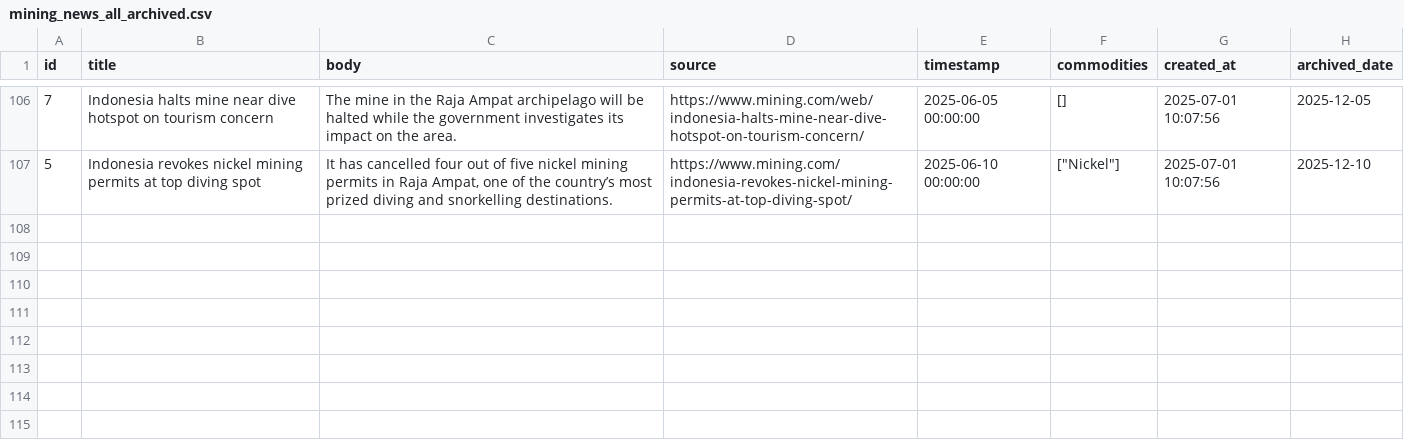
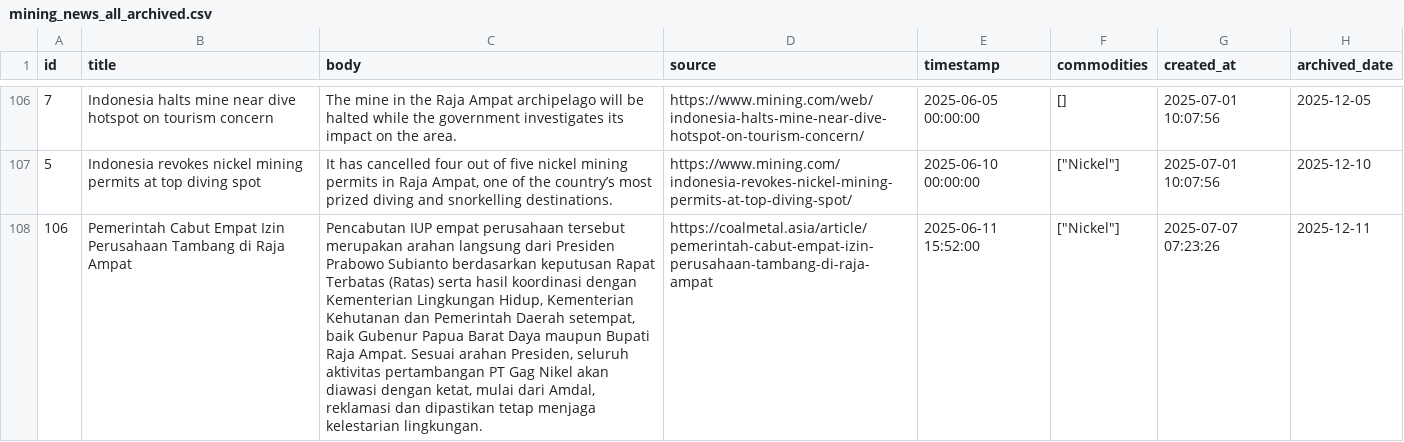
Before and after one commit to supertypeai/coalresearch, a CSV file: insider_news/data/archive/mining_news_all_archived.csv, drawn as a sheet; only a part is shown, gaps mark what is left out; the diff names each change by its address in the sheet, - before the commit and + after, or states it on an @@ line.

```diff
--- a/insider_news/data/archive/mining_news_all_archived.csv
+++ b/insider_news/data/archive/mining_news_all_archived.csv
+row 108: 106 | Pemerintah Cabut Empat Izin Perusahaan Tambang di Raja Ampat | Pencabutan IUP empat perusahaan tersebut merupakan arahan langsung dari Presiden Prabowo Subianto berdasarkan keputusan Rapat Terbatas (Ratas) serta hasil koordinasi dengan Kementerian Lingkungan Hidup, Kementerian Kehutanan dan Pemerintah Daerah setempat, baik Gubenur Papua Barat Daya maupun Bupati Raja Ampat. Sesuai arahan Presiden, seluruh aktivitas pertambangan PT Gag Nikel akan diawasi dengan ketat, mulai dari Amdal, reklamasi dan dipastikan tetap menjaga kelestarian lingkungan. | https://coalmetal.asia/article/pemerintah-cabut-empat-izin-perusahaan-tambang-di-raja-ampat | 2025-06-11 15:52:00 | ["Nickel"] | 2025-07-07 07:23:26 | 2025-12-11
```
